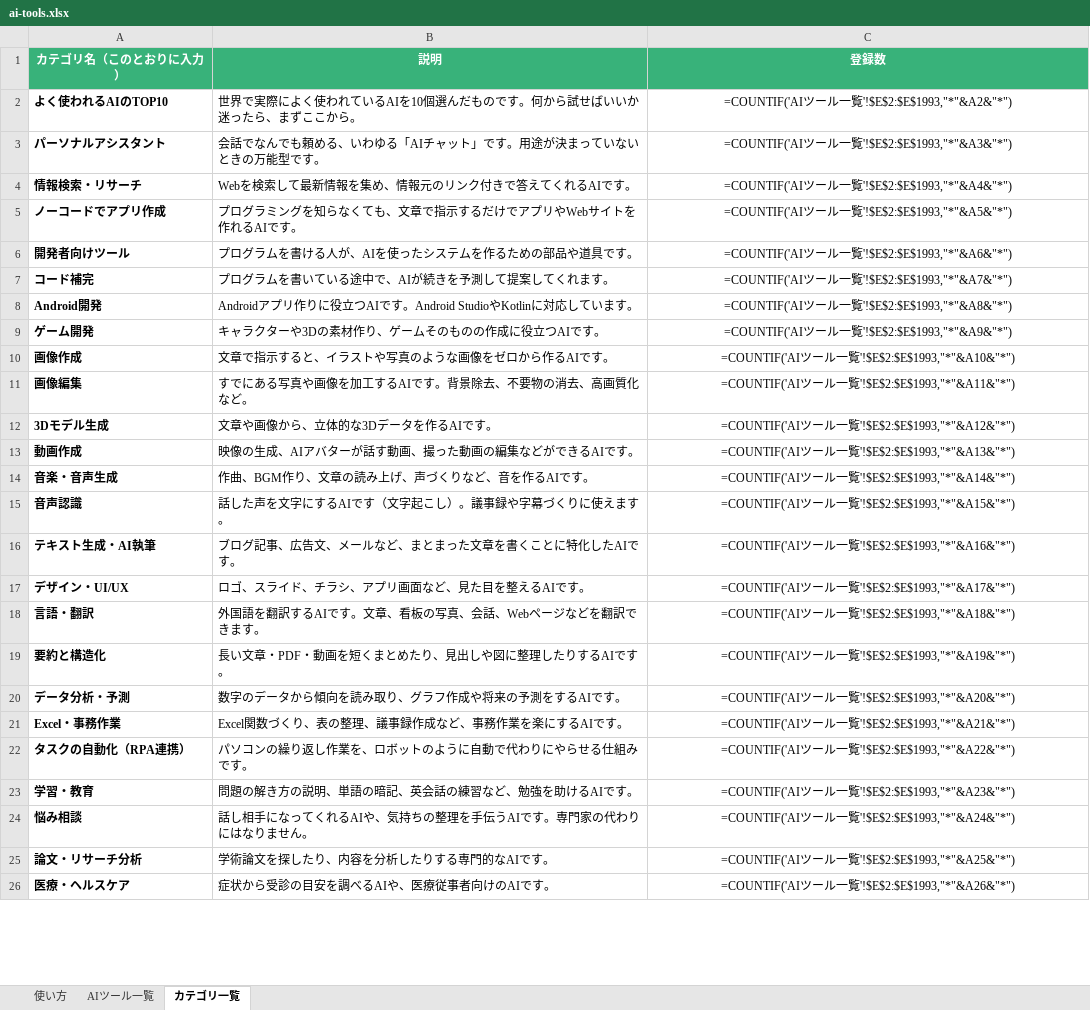
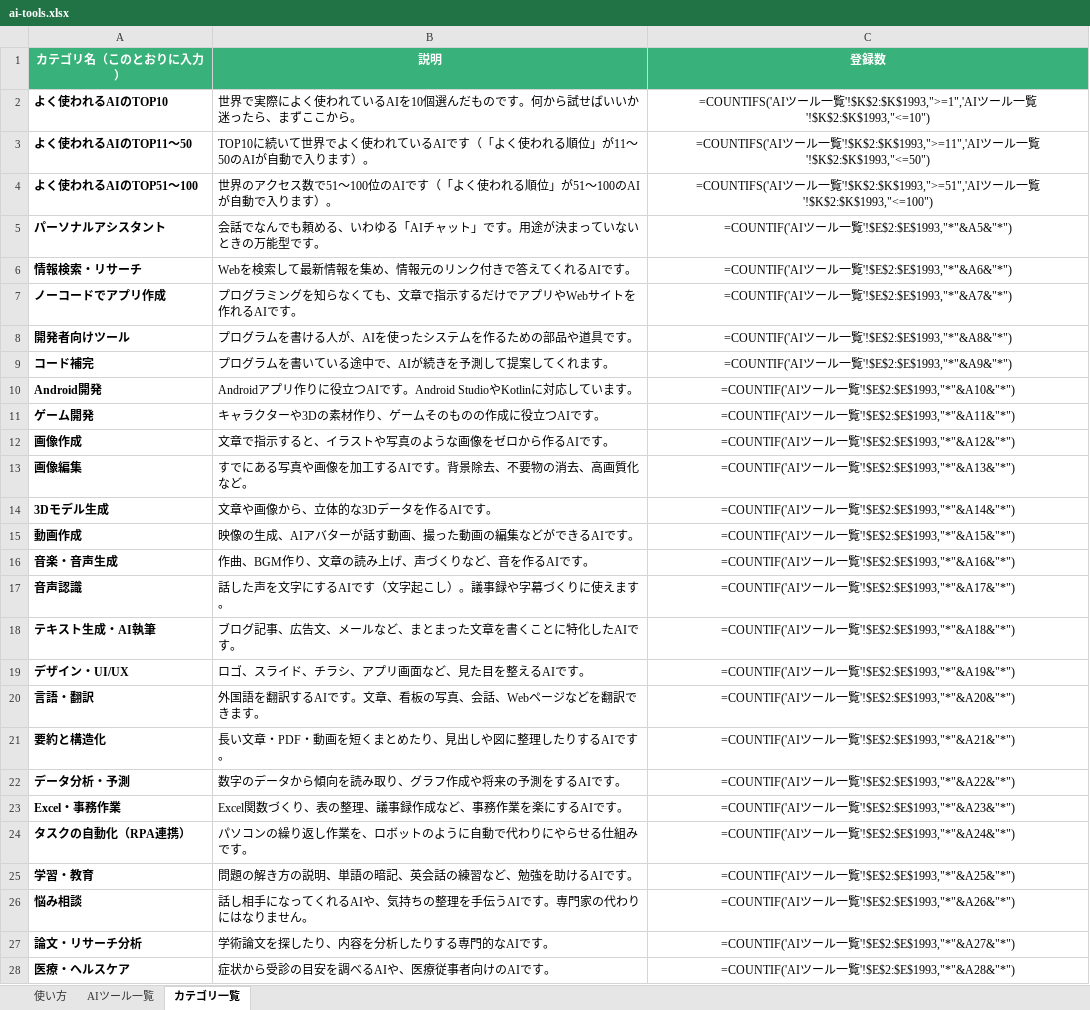
Before and after one commit to ma0531/ai-tools-search-guide, an Excel workbook: data/ai-tools.xlsx, sheet カテゴリ一覧, drawn as a sheet; only a part is shown; values as stored, in another font and other column widths than the file's, no borders; formulas without a stored value are shown as written; addresses are those after the commit; the diff covers the shown part only; the diff names each change by its address in the sheet, - before the commit and + after, or states it on an @@ line.

```diff
--- a/data/ai-tools.xlsx (sheet カテゴリ一覧)
+++ b/data/ai-tools.xlsx (sheet カテゴリ一覧)
-C2 (登録数): =COUNTIF('AIツール一覧'!$E$2:$E$1993,"*"&A2&"*")
+C2 (登録数): =COUNTIFS('AIツール一覧'!$K$2:$K$1993,">=1",'AIツール一覧'!$K$2:$K$1993,"<=10")
+row 3: よく使われるAIのTOP11〜50 | TOP10に続いて世界でよく使われているAIです（「よく使われる順位」が11〜50のAIが自動で入ります）。 | =COUNTIFS('AIツール一覧'!$K$2:$K$1993,">=11",'AIツール一覧'!$K$2:$K$1993,"<=50")
+row 4: よく使われるAIのTOP51〜100 | 世界のアクセス数で51〜100位のAIです（「よく使われる順位」が51〜100のAIが自動で入ります）。 | =COUNTIFS('AIツール一覧'!$K$2:$K$1993,">=51",'AIツール一覧'!$K$2:$K$1993,"<=100")
-C5 (登録数): =COUNTIF('AIツール一覧'!$E$2:$E$1993,"*"&A3&"*")
+C5 (登録数): =COUNTIF('AIツール一覧'!$E$2:$E$1993,"*"&A5&"*")
-C6 (登録数): =COUNTIF('AIツール一覧'!$E$2:$E$1993,"*"&A4&"*")
+C6 (登録数): =COUNTIF('AIツール一覧'!$E$2:$E$1993,"*"&A6&"*")
-C7 (登録数): =COUNTIF('AIツール一覧'!$E$2:$E$1993,"*"&A5&"*")
+C7 (登録数): =COUNTIF('AIツール一覧'!$E$2:$E$1993,"*"&A7&"*")
-C8 (登録数): =COUNTIF('AIツール一覧'!$E$2:$E$1993,"*"&A6&"*")
+C8 (登録数): =COUNTIF('AIツール一覧'!$E$2:$E$1993,"*"&A8&"*")
-C9 (登録数): =COUNTIF('AIツール一覧'!$E$2:$E$1993,"*"&A7&"*")
+C9 (登録数): =COUNTIF('AIツール一覧'!$E$2:$E$1993,"*"&A9&"*")
-C10 (登録数): =COUNTIF('AIツール一覧'!$E$2:$E$1993,"*"&A8&"*")
+C10 (登録数): =COUNTIF('AIツール一覧'!$E$2:$E$1993,"*"&A10&"*")
-C11 (登録数): =COUNTIF('AIツール一覧'!$E$2:$E$1993,"*"&A9&"*")
+C11 (登録数): =COUNTIF('AIツール一覧'!$E$2:$E$1993,"*"&A11&"*")
-C12 (登録数): =COUNTIF('AIツール一覧'!$E$2:$E$1993,"*"&A10&"*")
+C12 (登録数): =COUNTIF('AIツール一覧'!$E$2:$E$1993,"*"&A12&"*")
-C13 (登録数): =COUNTIF('AIツール一覧'!$E$2:$E$1993,"*"&A11&"*")
+C13 (登録数): =COUNTIF('AIツール一覧'!$E$2:$E$1993,"*"&A13&"*")
-C14 (登録数): =COUNTIF('AIツール一覧'!$E$2:$E$1993,"*"&A12&"*")
+C14 (登録数): =COUNTIF('AIツール一覧'!$E$2:$E$1993,"*"&A14&"*")
-C15 (登録数): =COUNTIF('AIツール一覧'!$E$2:$E$1993,"*"&A13&"*")
+C15 (登録数): =COUNTIF('AIツール一覧'!$E$2:$E$1993,"*"&A15&"*")
-C16 (登録数): =COUNTIF('AIツール一覧'!$E$2:$E$1993,"*"&A14&"*")
+C16 (登録数): =COUNTIF('AIツール一覧'!$E$2:$E$1993,"*"&A16&"*")
-C17 (登録数): =COUNTIF('AIツール一覧'!$E$2:$E$1993,"*"&A15&"*")
+C17 (登録数): =COUNTIF('AIツール一覧'!$E$2:$E$1993,"*"&A17&"*")
-C18 (登録数): =COUNTIF('AIツール一覧'!$E$2:$E$1993,"*"&A16&"*")
+C18 (登録数): =COUNTIF('AIツール一覧'!$E$2:$E$1993,"*"&A18&"*")
-C19 (登録数): =COUNTIF('AIツール一覧'!$E$2:$E$1993,"*"&A17&"*")
+C19 (登録数): =COUNTIF('AIツール一覧'!$E$2:$E$1993,"*"&A19&"*")
-C20 (登録数): =COUNTIF('AIツール一覧'!$E$2:$E$1993,"*"&A18&"*")
+C20 (登録数): =COUNTIF('AIツール一覧'!$E$2:$E$1993,"*"&A20&"*")
-C21 (登録数): =COUNTIF('AIツール一覧'!$E$2:$E$1993,"*"&A19&"*")
+C21 (登録数): =COUNTIF('AIツール一覧'!$E$2:$E$1993,"*"&A21&"*")
-C22 (登録数): =COUNTIF('AIツール一覧'!$E$2:$E$1993,"*"&A20&"*")
+C22 (登録数): =COUNTIF('AIツール一覧'!$E$2:$E$1993,"*"&A22&"*")
-C23 (登録数): =COUNTIF('AIツール一覧'!$E$2:$E$1993,"*"&A21&"*")
+C23 (登録数): =COUNTIF('AIツール一覧'!$E$2:$E$1993,"*"&A23&"*")
-C24 (登録数): =COUNTIF('AIツール一覧'!$E$2:$E$1993,"*"&A22&"*")
+C24 (登録数): =COUNTIF('AIツール一覧'!$E$2:$E$1993,"*"&A24&"*")
-C25 (登録数): =COUNTIF('AIツール一覧'!$E$2:$E$1993,"*"&A23&"*")
+C25 (登録数): =COUNTIF('AIツール一覧'!$E$2:$E$1993,"*"&A25&"*")
-C26 (登録数): =COUNTIF('AIツール一覧'!$E$2:$E$1993,"*"&A24&"*")
+C26 (登録数): =COUNTIF('AIツール一覧'!$E$2:$E$1993,"*"&A26&"*")
-C27 (登録数): =COUNTIF('AIツール一覧'!$E$2:$E$1993,"*"&A25&"*")
+C27 (登録数): =COUNTIF('AIツール一覧'!$E$2:$E$1993,"*"&A27&"*")
-C28 (登録数): =COUNTIF('AIツール一覧'!$E$2:$E$1993,"*"&A26&"*")
+C28 (登録数): =COUNTIF('AIツール一覧'!$E$2:$E$1993,"*"&A28&"*")
```
Also changed, not shown: 2 edited cells elsewhere in this sheet, sheet AIツール一覧, sheet 使い方, 5 other files.
